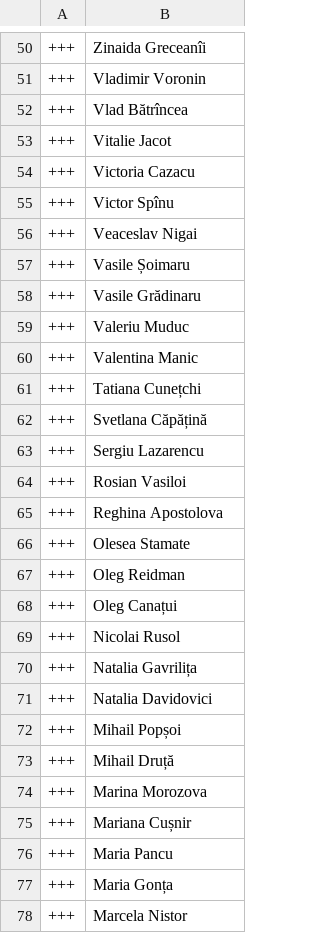
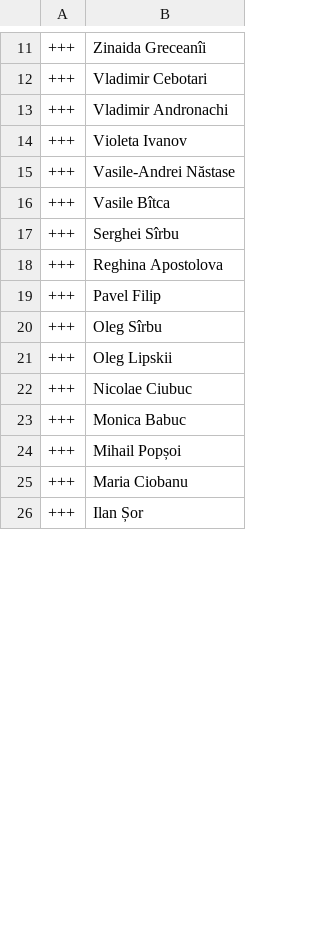
Before and after one commit to every-politician-scrapers/moldova-parliament, a CSV file: data/diff.csv, drawn as a sheet; only a part is shown, gaps mark what is left out; the shorter side is filled out with more unchanged rows; the diff covers the shown part only.

```diff
--- a/data/diff.csv
+++ b/data/diff.csv
@@ -50,29 +11,15 @@
 +++,Zinaida Greceanîi
-+++,Vladimir Voronin
-+++,Vlad Bătrîncea
-+++,Vitalie Jacot
-+++,Victoria Cazacu
-+++,Victor Spînu
-+++,Veaceslav Nigai
-+++,Vasile Șoimaru
-+++,Vasile Grădinaru
-+++,Valeriu Muduc
-+++,Valentina Manic
-+++,Tatiana Cunețchi
-+++,Svetlana Căpățină
-+++,Sergiu Lazarencu
-+++,Rosian Vasiloi
++++,Vladimir Cebotari
++++,Vladimir Andronachi
++++,Violeta Ivanov
++++,Vasile-Andrei Năstase
++++,Vasile Bîtca
++++,Serghei Sîrbu
 +++,Reghina Apostolova
-+++,Olesea Stamate
-+++,Oleg Reidman
-+++,Oleg Canațui
-+++,Nicolai Rusol
-+++,Natalia Gavrilița
-+++,Natalia Davidovici
++++,Pavel Filip
++++,Oleg Sîrbu
++++,Oleg Lipskii
++++,Nicolae Ciubuc
++++,Monica Babuc
 +++,Mihail Popșoi
-+++,Mihail Druță
-+++,Marina Morozova
-+++,Mariana Cușnir
-+++,Maria Pancu
-+++,Maria Gonța
-+++,Marcela Nistor
++++,Maria Ciobanu
```
Also changed, not shown: 63 removed rows and 11 edited cells elsewhere in this file, data/official.csv.
